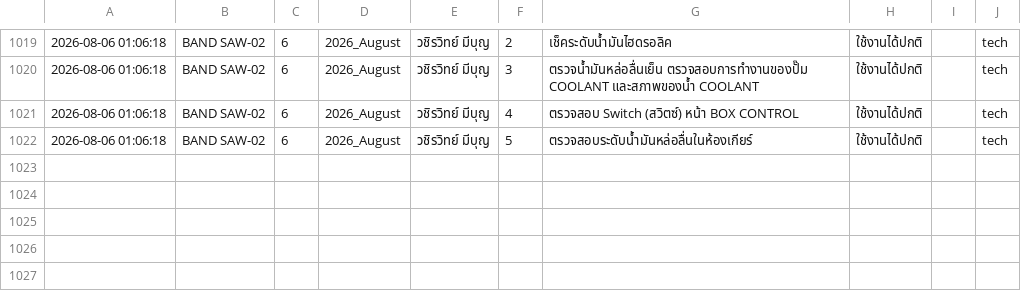
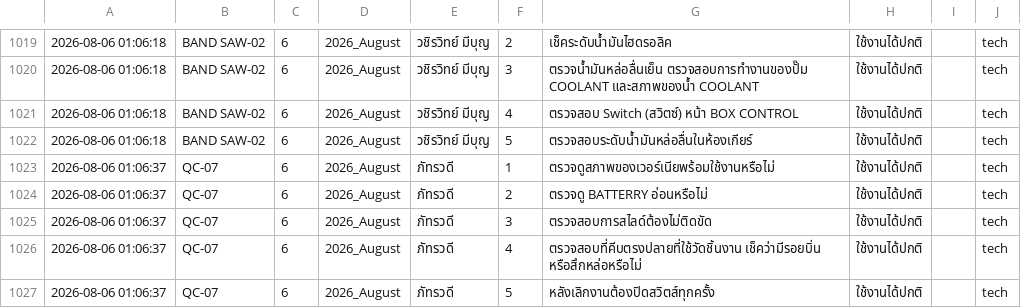
Before and after one commit to kayppc-cell/factory-maintenance-system, a CSV file: gsheet_cloud_mirror.csv, drawn as a sheet; only a part is shown, gaps mark what is left out.

Commit message:
Auto-Sync Bulk CSV Records

```diff
--- a/gsheet_cloud_mirror.csv
+++ b/gsheet_cloud_mirror.csv
@@ -1030 +1030,6 @@
 2026-08-06 01:06:18,BAND SAW-02,6,2026_August,วชิรวิทย์ มีบุญ,5,ตรวจสอบระดับน้ำมันหล่อลื่นในห้องเกียร์,ใช้งานได้ปกติ,,tech
+2026-08-06 01:06:37,QC-07,6,2026_August,ภัทรวดี,1,ตรวจดูสภาพของเวอร์เนียพร้อมใช้งานหรือไม่,ใช้งานได้ปกติ,,tech
+2026-08-06 01:06:37,QC-07,6,2026_August,ภัทรวดี,2,ตรวจดู BATTERRY อ่อนหรือไม่,ใช้งานได้ปกติ,,tech
+2026-08-06 01:06:37,QC-07,6,2026_August,ภัทรวดี,3,ตรวจสอบการสไลด์ต้องไม่ติดขัด,ใช้งานได้ปกติ,,tech
+2026-08-06 01:06:37,QC-07,6,2026_August,ภัทรวดี,4,ตรวจสอบที่คีบตรงปลายที่ใช้วัดชิ้นงาน เช็คว่ามีรอยบิ่น หรือสึกหล่อหรือไม่,ใช้งานได้ปกติ,,tech
+2026-08-06 01:06:37,QC-07,6,2026_August,ภัทรวดี,5,หลังเลิกงานต้องปิดสวิตส์ทุกครั้ง,ใช้งานได้ปกติ,,tech
```
